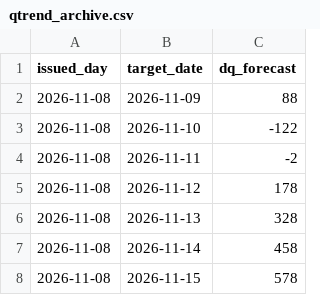
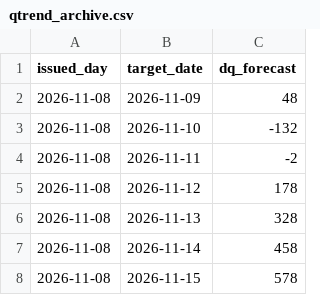
Before and after one commit to mimomimo15/prevision-frontenac, a CSV file: docs/qtrend_archive.csv, drawn as a sheet.

```diff
--- a/docs/qtrend_archive.csv
+++ b/docs/qtrend_archive.csv
@@ -1,4 +1,4 @@
 issued_day,target_date,dq_forecast
-2026-11-08,2026-11-09,88
-2026-11-08,2026-11-10,-122
+2026-11-08,2026-11-09,48
+2026-11-08,2026-11-10,-132
 2026-11-08,2026-11-11,-2
```
Also changed, not shown: docs/forecast_archive.csv, docs/spine_archive.csv, 2 other files.
